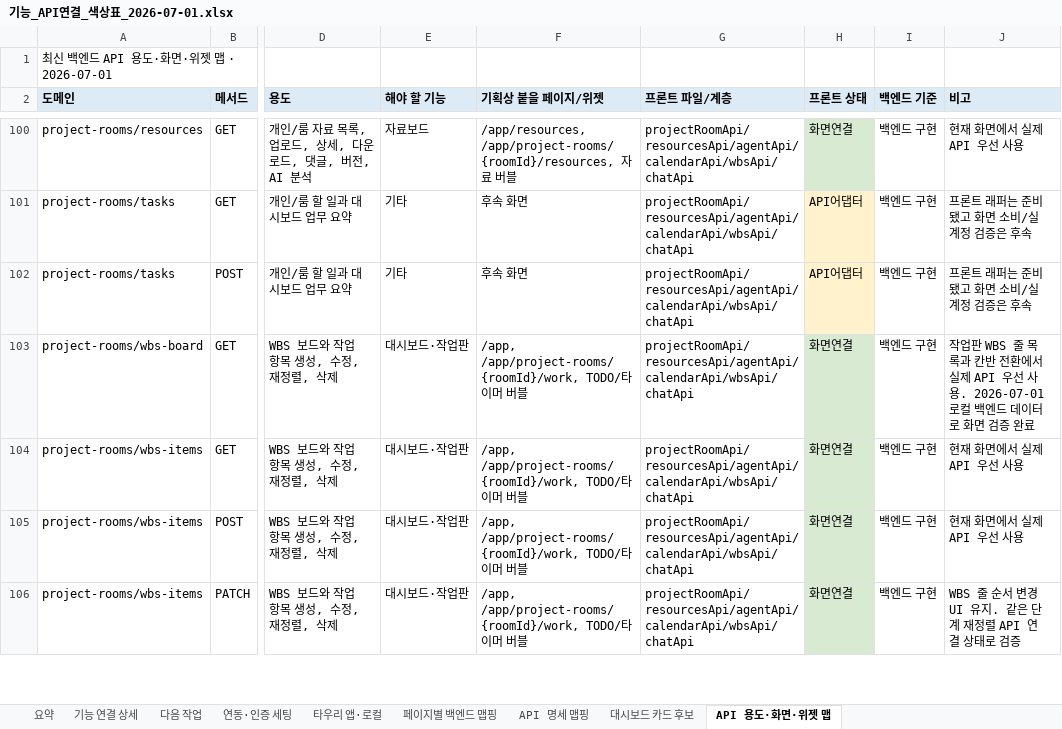
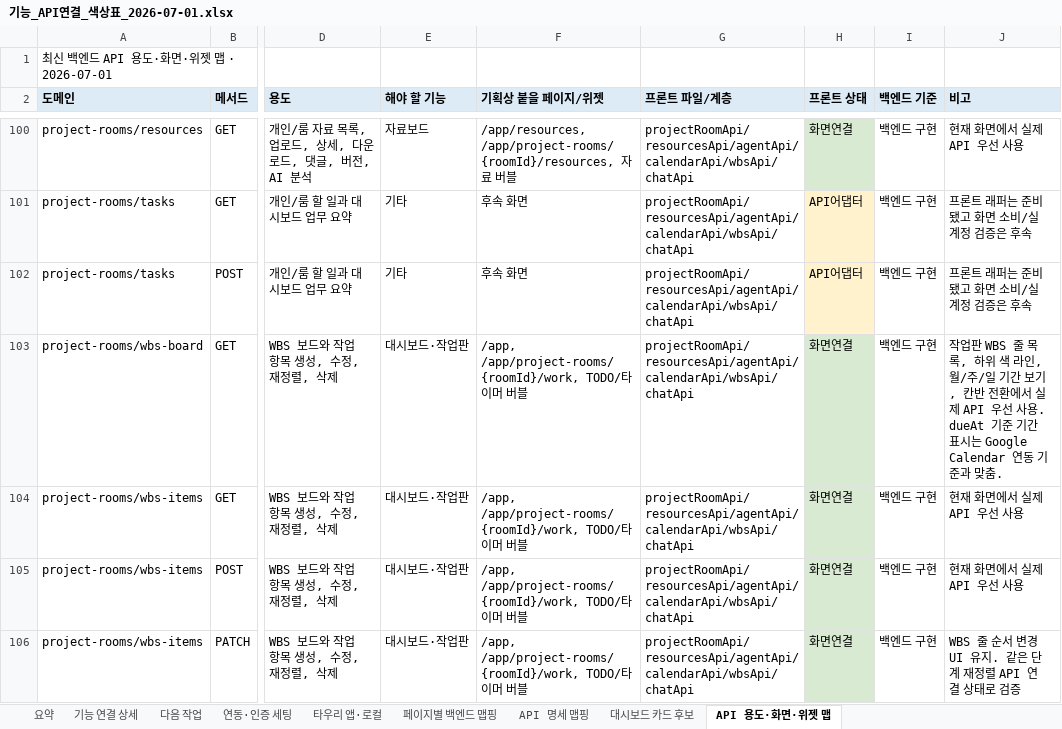
Before and after one commit to kosta-dev-sjh/bubli-frontend, an Excel workbook: docs/기능_API연결_색상표_2026-07-01.xlsx, sheet API 용도·화면·위젯 맵, drawn as a sheet; only a part is shown, gaps mark what is left out; values as stored, in another font and other column widths than the file's, no borders; the diff names each change by its address in the sheet, - before the commit and + after, or states it on an @@ line.

```diff
--- a/docs/기능_API연결_색상표_2026-07-01.xlsx (sheet API 용도·화면·위젯 맵)
+++ b/docs/기능_API연결_색상표_2026-07-01.xlsx (sheet API 용도·화면·위젯 맵)
-J103 (비고): …줄 목록과 칸반 전환에서 실제 API 우선 사용. 2026-07-01 로컬 백엔드 데이터로 화면 검증 완료
+J103 (비고): …줄 목록, 하위 색 라인, 월/주/일 기간 보기, 칸반 전환에서 실제 API 우선 사용. dueAt 기준 기간 표시는 Google Calendar 연동 기준과 맞춤.
```
Also changed, not shown: sheet 페이지별 백엔드 맵핑, sheet 기능 연결 상세, 4 other files.
